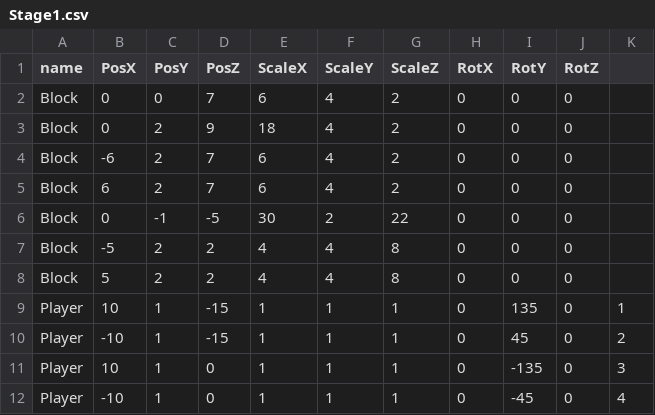
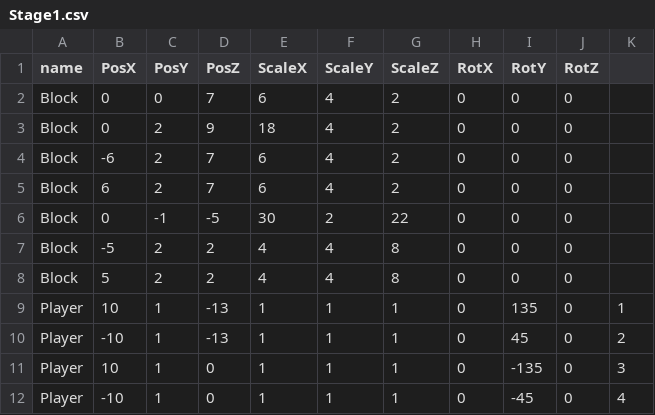
Before and after one commit to TKM495/OsidasuShooting, a CSV file: OsidasuShooting/media/Csv/Stage/Stage1.csv, drawn as a sheet; the diff names each change by its address in the sheet, - before the commit and + after, or states it on an @@ line.

```diff
--- a/OsidasuShooting/media/Csv/Stage/Stage1.csv
+++ b/OsidasuShooting/media/Csv/Stage/Stage1.csv
-D9:D10 (PosZ): -15
+D9:D10 (PosZ): -13
```
Also changed, not shown: 2 other files.
